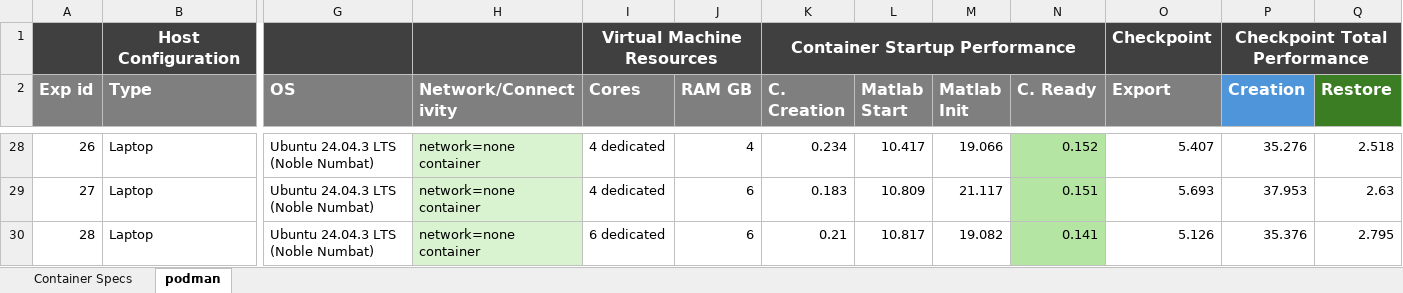
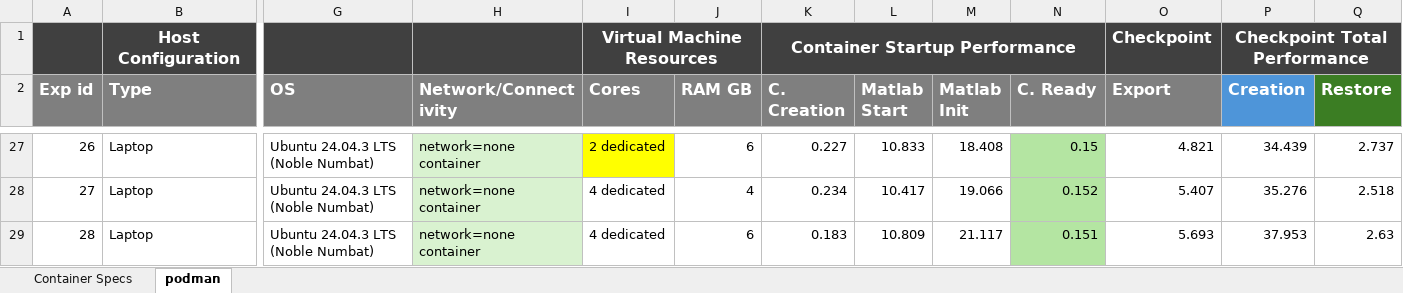
Before and after one commit to ahmedh-mw/wsl_matlab, an Excel workbook: Podman/checkpoint/podman_benchmark.xlsx, sheet podman, drawn as a sheet; only a part is shown, gaps mark what is left out; values as stored, in another font and other column widths than the file's, no borders; addresses are those after the commit; the diff covers the shown part only; the diff names each change by its address in the sheet, - before the commit and + after, or states it on an @@ line.

```diff
--- a/Podman/checkpoint/podman_benchmark.xlsx (sheet podman)
+++ b/Podman/checkpoint/podman_benchmark.xlsx (sheet podman)
-I27 (Cores): 4 dedicated
+I27 (Cores): 2 dedicated
-I27 fill: none
+I27 fill: #FFFF00
-J27 (RAM GB): 4
+J27 (RAM GB): 6
-K27 (C. Creation): 0.234
+K27 (C. Creation): 0.227
-L27 (Matlab Start): 10.417
+L27 (Matlab Start): 10.833
-M27 (Matlab Init): 19.066
+M27 (Matlab Init): 18.408
-N27 (C. Ready): 0.152
+N27 (C. Ready): 0.15
-O27 (Export): 5.407
+O27 (Export): 4.821
-P27 (Creation): 35.276
+P27 (Creation): 34.439
-Q27 (Restore): 2.518
+Q27 (Restore): 2.737
-J28 (RAM GB): 6
+J28 (RAM GB): 4
-K28 (C. Creation): 0.183
+K28 (C. Creation): 0.234
-L28 (Matlab Start): 10.809
+L28 (Matlab Start): 10.417
-M28 (Matlab Init): 21.117
+M28 (Matlab Init): 19.066
-N28 (C. Ready): 0.151
+N28 (C. Ready): 0.152
-O28 (Export): 5.693
+O28 (Export): 5.407
-P28 (Creation): 37.953
+P28 (Creation): 35.276
-Q28 (Restore): 2.63
+Q28 (Restore): 2.518
-I29 (Cores): 6 dedicated
+I29 (Cores): 4 dedicated
-K29 (C. Creation): 0.21
+K29 (C. Creation): 0.183
-L29 (Matlab Start): 10.817
+L29 (Matlab Start): 10.809
-M29 (Matlab Init): 19.082
+M29 (Matlab Init): 21.117
-N29 (C. Ready): 0.141
+N29 (C. Ready): 0.151
-O29 (Export): 5.126
+O29 (Export): 5.693
-P29 (Creation): 35.376
+P29 (Creation): 37.953
-Q29 (Restore): 2.795
+Q29 (Restore): 2.63
```
Also changed, not shown: 2 added rows, 1 removed row, 112 edited cells and cell formats elsewhere in this sheet.
